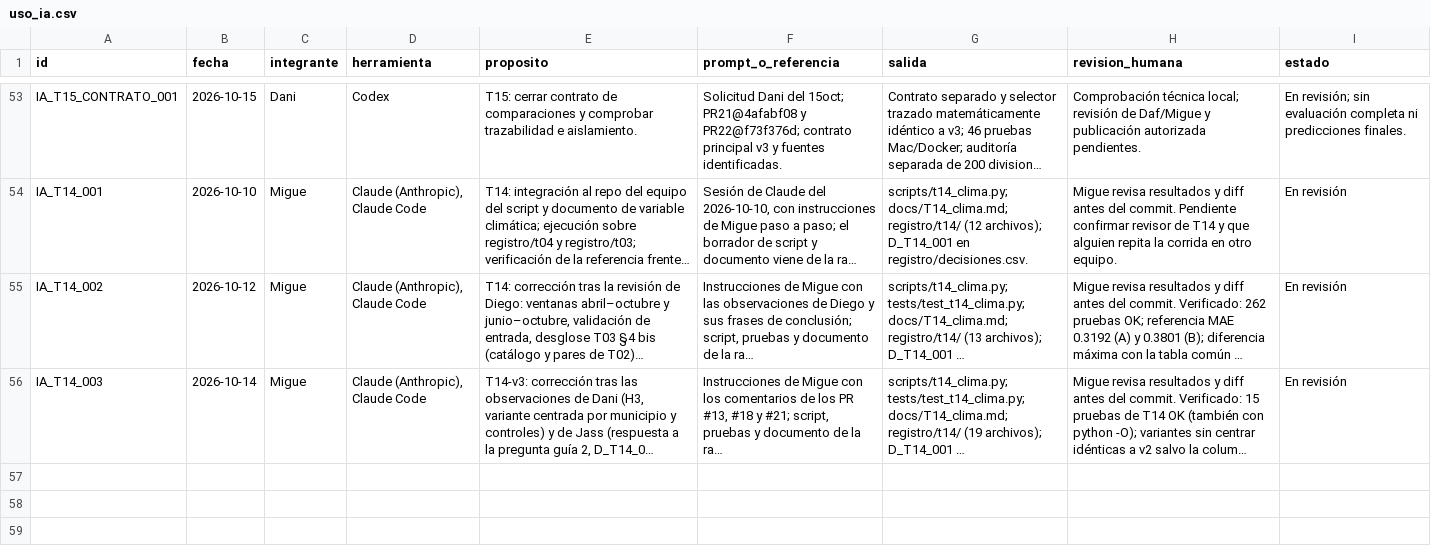
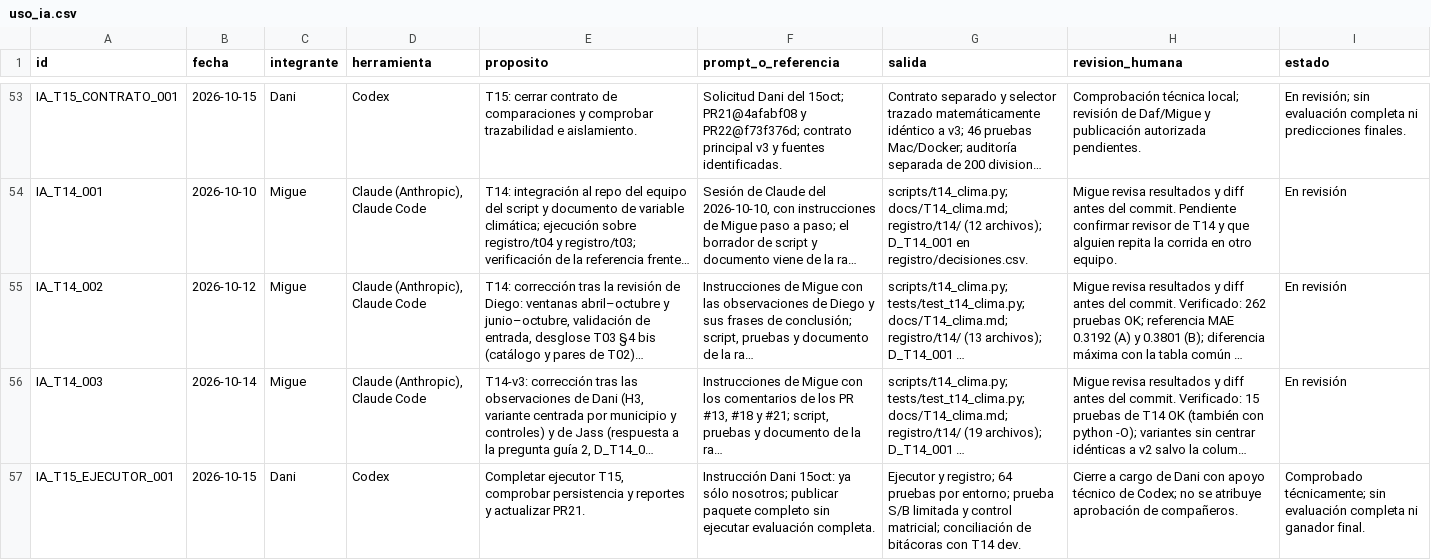
Before and after one commit to danielalira20/AgroCebada-2026, a CSV file: registro/uso_ia.csv, drawn as a sheet; only a part is shown, gaps mark what is left out; long unchanged cells end in …; the diff names each change by its address in the sheet, - before the commit and + after, or states it on an @@ line.

```diff
--- a/registro/uso_ia.csv
+++ b/registro/uso_ia.csv
+row 57: IA_T15_EJECUTOR_001 | 2026-10-15 | Dani | Codex | Completar ejecutor T15, comprobar persistencia y reportes y actualizar PR21. | Instrucción Dani 15oct: ya sólo nosotros; publicar paquete completo sin ejecutar evaluación completa. | Ejecutor y registro; 64 pruebas por entorno; prueba S/B limitada y control matricial; conciliación de bitácoras con T14 dev. | Cierre a cargo de Dani con apoyo técnico de Codex; no se atribuye aprobación de compañeros. | Comprobado técnicamente; sin evaluación completa ni ganador final.
```
Also changed, not shown: registro/decisiones.csv, 3 other files.
